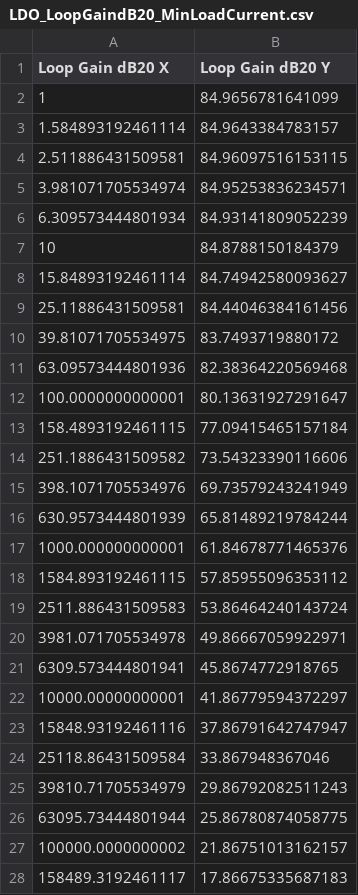
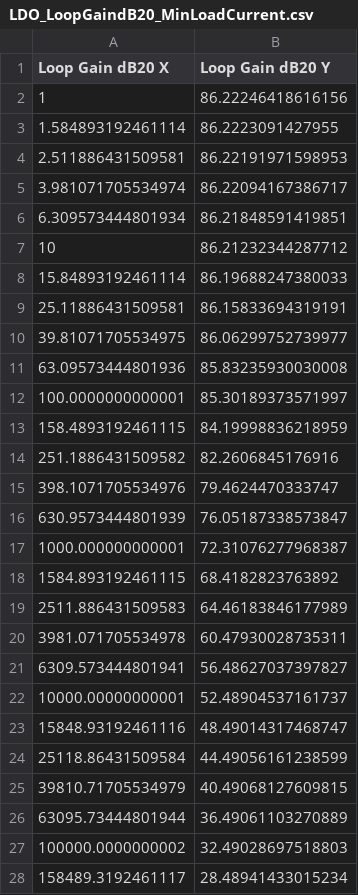
Before and after one commit to rutvikts/ECE483_FinalProject, a CSV file: ExportedData/LDO_LoopGaindB20_MinLoadCurrent.csv, drawn as a sheet; only a part is shown; the diff covers the shown part only.

```diff
--- a/ExportedData/LDO_LoopGaindB20_MinLoadCurrent.csv
+++ b/ExportedData/LDO_LoopGaindB20_MinLoadCurrent.csv
@@ -1,28 +1,28 @@
 Loop Gain dB20 X,Loop Gain dB20 Y
-1,84.9656781641099
-1.584893192461114,84.9643384783157
-2.511886431509581,84.96097516153115
-3.981071705534974,84.95253836234571
-6.309573444801934,84.93141809052239
-10,84.8788150184379
-15.84893192461114,84.74942580093627
-25.11886431509581,84.44046384161456
-39.81071705534975,83.7493719880172
-63.09573444801936,82.38364220569468
-100.0000000000001,80.13631927291647
-158.4893192461115,77.09415465157184
-251.1886431509582,73.54323390116606
-398.1071705534976,69.73579243241949
-630.9573444801939,65.81489219784244
-1000.000000000001,61.84678771465376
-1584.893192461115,57.85955096353112
-2511.886431509583,53.86464240143724
-3981.071705534978,49.86667059922971
-6309.573444801941,45.8674772918765
-10000.00000000001,41.86779594372297
-15848.93192461116,37.86791642747947
-25118.86431509584,33.867948367046
-39810.71705534979,29.86792082511243
-63095.73444801944,25.86780874058775
-100000.0000000002,21.86751013162157
-158489.3192461117,17.86675335687183
+1,86.22246418616156
+1.584893192461114,86.2223091427955
+2.511886431509581,86.22191971598953
+3.981071705534974,86.22094167386717
+6.309573444801934,86.21848591419851
+10,86.21232344287712
+15.84893192461114,86.19688247380033
+25.11886431509581,86.15833694319191
+39.81071705534975,86.06299752739977
+63.09573444801936,85.83235930030008
+100.0000000000001,85.30189373571997
+158.4893192461115,84.19998836218959
+251.1886431509582,82.2606845176916
+398.1071705534976,79.4624470333747
+630.9573444801939,76.05187338573847
+1000.000000000001,72.31076277968387
+1584.893192461115,68.4182823763892
+2511.886431509583,64.46183846177989
+3981.071705534978,60.47930028735311
+6309.573444801941,56.48627037397827
+10000.00000000001,52.48904537161737
+15848.93192461116,48.49014317468747
+25118.86431509584,44.49056161238599
+39810.71705534979,40.49068127609815
+63095.73444801944,36.49061103270889
+100000.0000000002,32.49028697518803
+158489.3192461117,28.48941433015234
```
Also changed, not shown: 24 edited cells elsewhere in this file, ExportedData/LDO_LoopGainPhase_MaxLoadCurrent.csv, ExportedData/LDO_LoopGainPhase_MinLoadCurrent.csv, 18 other files.
